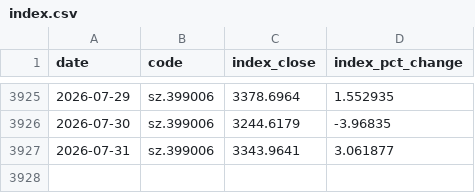
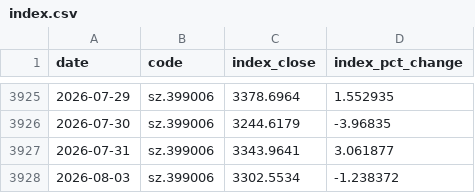
Before and after one commit to shichuhao/sangfor_stock_prediction, a CSV file: data/index.csv, drawn as a sheet; only a part is shown, gaps mark what is left out.

```diff
--- a/data/index.csv
+++ b/data/index.csv
@@ -3927 +3927,2 @@
 2026-07-31,sz.399006,3343.9641,3.061877
+2026-08-03,sz.399006,3302.5534,-1.238372
```
Also changed, not shown: data/history.csv, data/sentiment.csv, 3 other files.
